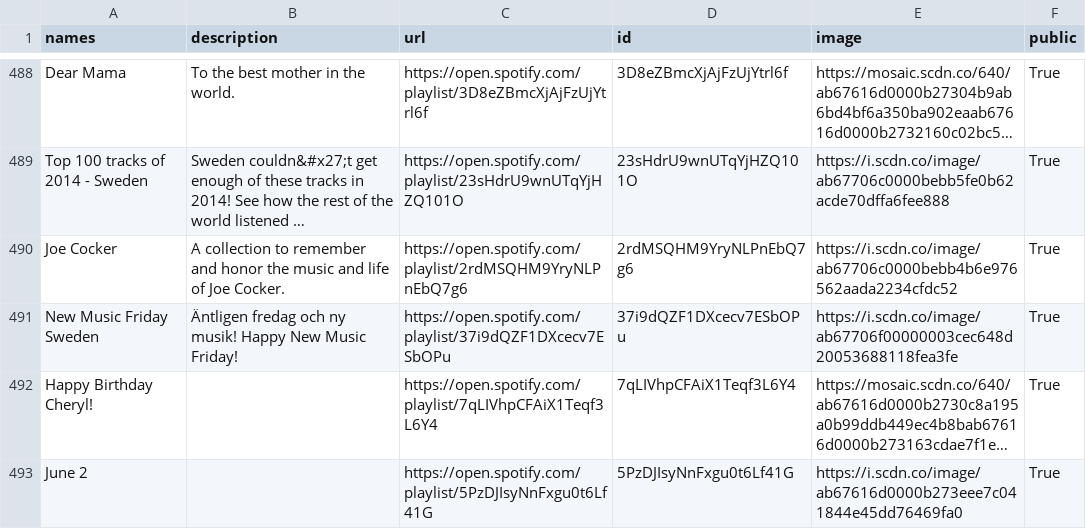
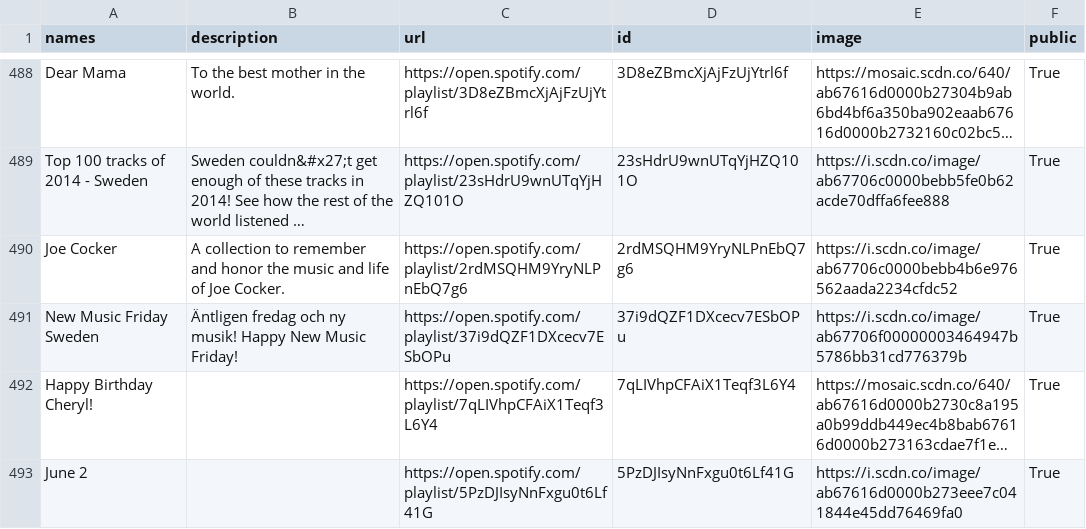
Before and after one commit to GrAMATO/Spotify_final, a CSV file: Testfolder/data_playlists.csv, drawn as a sheet; only a part is shown, gaps mark what is left out; long unchanged cells end in …; the diff covers the shown part only; the diff names each change by its address in the sheet, - before the commit and + after, or states it on an @@ line.

```diff
--- a/Testfolder/data_playlists.csv
+++ b/Testfolder/data_playlists.csv
-E491 (image): https://i.scdn.co/image/ab67706f00000003cec648d20053688118fea3fe
+E491 (image): https://i.scdn.co/image/ab67706f00000003464947b5786bb31cd776379b
```
Also changed, not shown: 23 edited cells elsewhere in this file.
